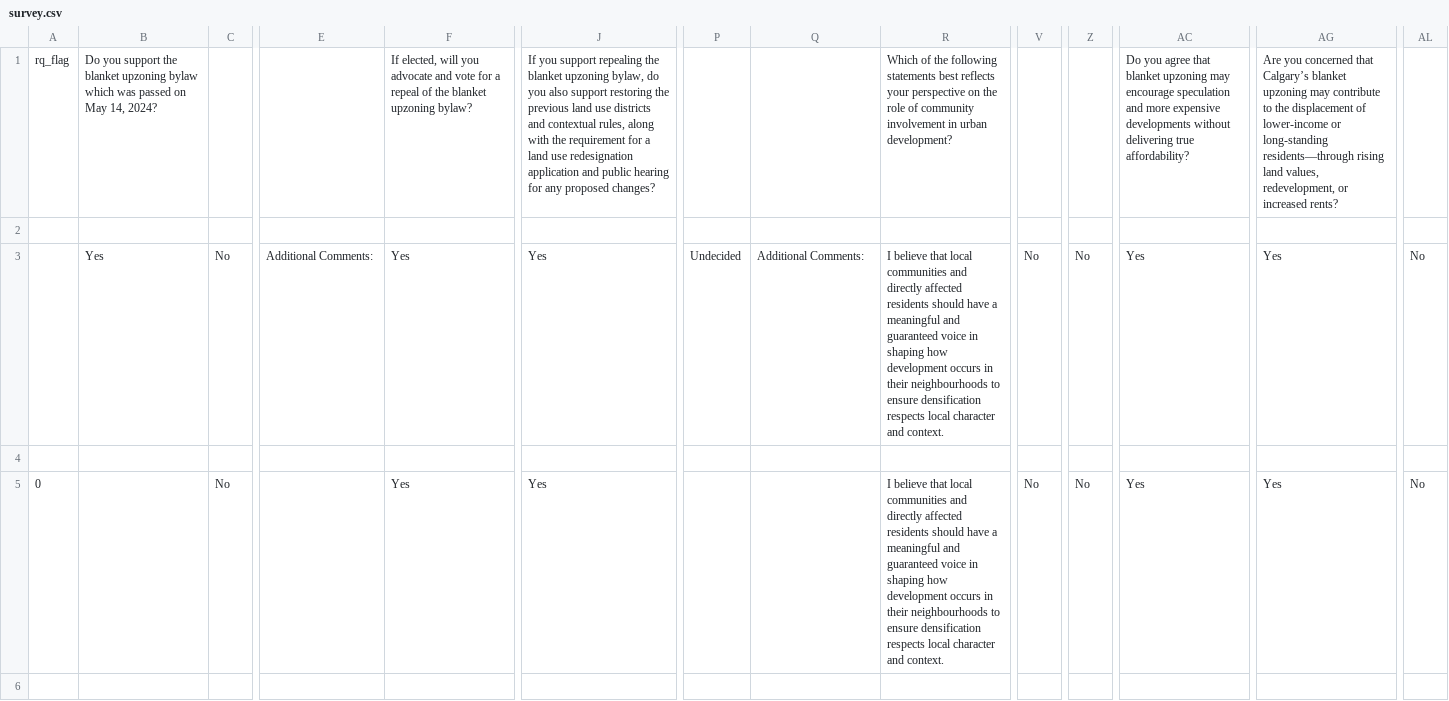
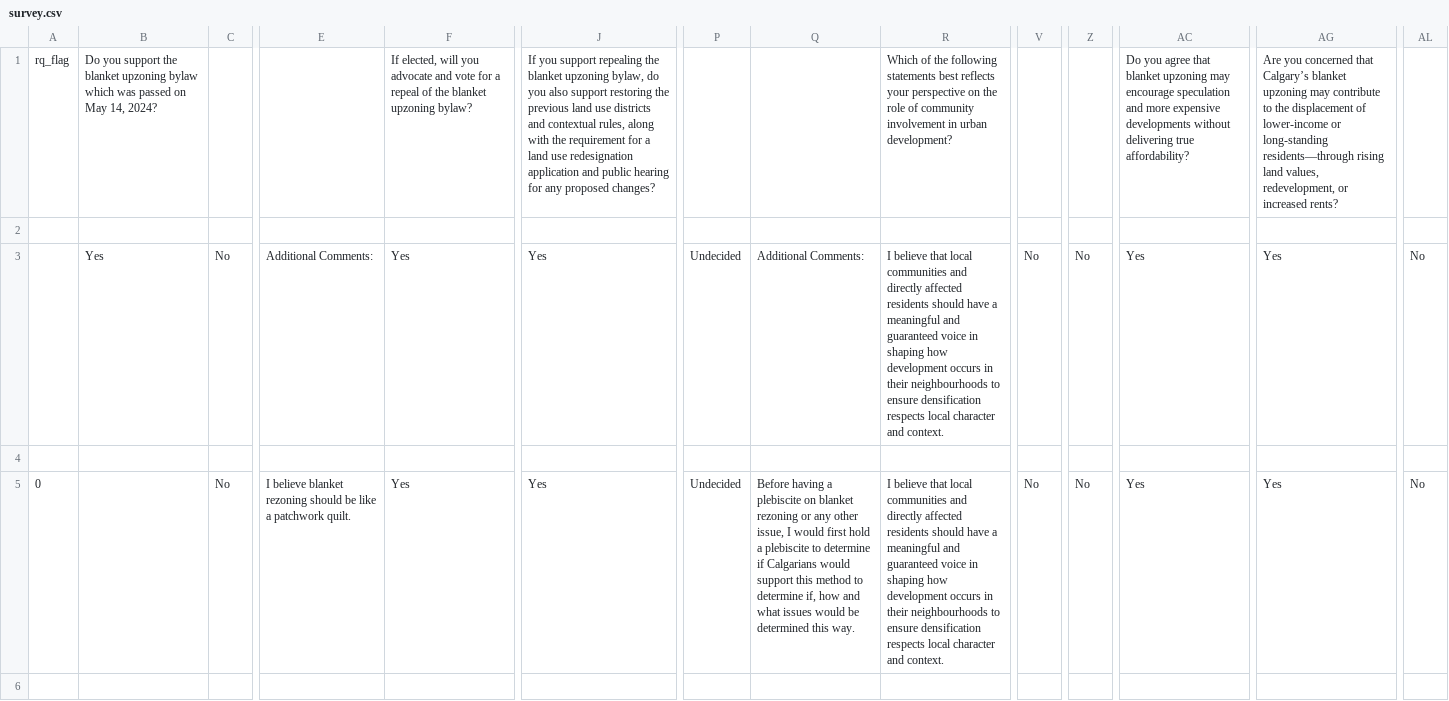
Before and after one commit to YYCUpzoningQuestionnaire/map, a CSV file: survey.csv, drawn as a sheet; only a part is shown, gaps mark what is left out; the shorter side is filled out with more unchanged rows; rows hold the shown columns only; the diff covers the shown part only; the diff names each change by its address in the sheet, - before the commit and + after, or states it on an @@ line.

Commit message:
Add additional survey responses and comments regarding blanket rezoning

```diff
--- a/survey.csv
+++ b/survey.csv
+row 5: 0 |  | No | I believe blanket rezoning should be like a patchwork quilt. | Yes | Yes | Undecided | Before having a plebiscite on blanket rezoning or any other issue, I would first hold a plebiscite to determine if Calgarians would support this method to determine if, how and what issues would be determined this way. | I believe that local communities and directly affected residents should have a meaningful and guaranteed voice in shaping how development occurs in their neighbourhoods to ensure densification respects local character and context. | No | No | Yes | Yes | No
+row 6: (empty)
```
Also changed, not shown: 2 added rows elsewhere in this file.
